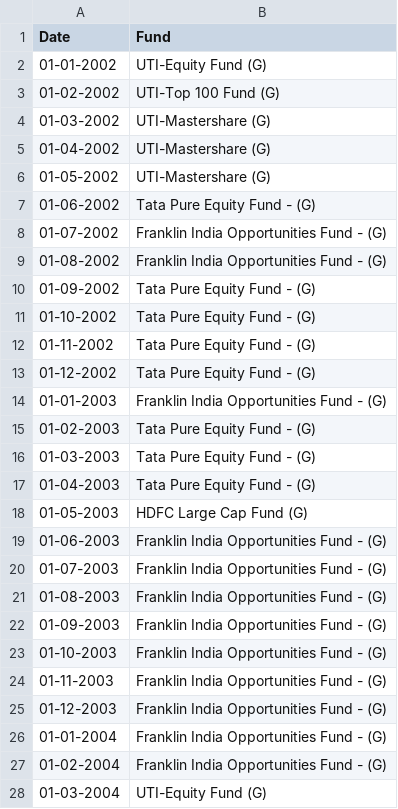
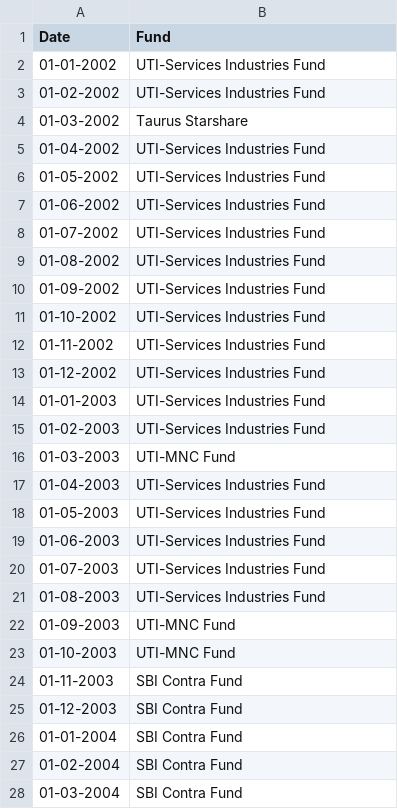
Before and after one commit to justchells/FinProj, a CSV file: V2/data/sharpeRankBottom1.csv, drawn as a sheet; only a part is shown; the diff covers the shown part only.

```diff
--- a/V2/data/sharpeRankBottom1.csv
+++ b/V2/data/sharpeRankBottom1.csv
@@ -1,28 +1,28 @@
 Date,Fund
-01-01-2002,UTI-Equity Fund (G)
-01-02-2002,UTI-Top 100 Fund (G)
-01-03-2002,UTI-Mastershare (G)
-01-04-2002,UTI-Mastershare (G)
-01-05-2002,UTI-Mastershare (G)
-01-06-2002,Tata Pure Equity Fund - (G)
-01-07-2002,Franklin India Opportunities Fund - (G)
-01-08-2002,Franklin India Opportunities Fund - (G)
-01-09-2002,Tata Pure Equity Fund - (G)
-01-10-2002,Tata Pure Equity Fund - (G)
-01-11-2002,Tata Pure Equity Fund - (G)
-01-12-2002,Tata Pure Equity Fund - (G)
-01-01-2003,Franklin India Opportunities Fund - (G)
-01-02-2003,Tata Pure Equity Fund - (G)
-01-03-2003,Tata Pure Equity Fund - (G)
-01-04-2003,Tata Pure Equity Fund - (G)
-01-05-2003,HDFC Large Cap Fund (G)
-01-06-2003,Franklin India Opportunities Fund - (G)
-01-07-2003,Franklin India Opportunities Fund - (G)
-01-08-2003,Franklin India Opportunities Fund - (G)
-01-09-2003,Franklin India Opportunities Fund - (G)
-01-10-2003,Franklin India Opportunities Fund - (G)
-01-11-2003,Franklin India Opportunities Fund - (G)
-01-12-2003,Franklin India Opportunities Fund - (G)
-01-01-2004,Franklin India Opportunities Fund - (G)
-01-02-2004,Franklin India Opportunities Fund - (G)
-01-03-2004,UTI-Equity Fund (G)
+01-01-2002,UTI-Services Industries Fund
+01-02-2002,UTI-Services Industries Fund
+01-03-2002,Taurus Starshare
+01-04-2002,UTI-Services Industries Fund
+01-05-2002,UTI-Services Industries Fund
+01-06-2002,UTI-Services Industries Fund
+01-07-2002,UTI-Services Industries Fund
+01-08-2002,UTI-Services Industries Fund
+01-09-2002,UTI-Services Industries Fund
+01-10-2002,UTI-Services Industries Fund
+01-11-2002,UTI-Services Industries Fund
+01-12-2002,UTI-Services Industries Fund
+01-01-2003,UTI-Services Industries Fund
+01-02-2003,UTI-Services Industries Fund
+01-03-2003,UTI-MNC Fund
+01-04-2003,UTI-Services Industries Fund
+01-05-2003,UTI-Services Industries Fund
+01-06-2003,UTI-Services Industries Fund
+01-07-2003,UTI-Services Industries Fund
+01-08-2003,UTI-Services Industries Fund
+01-09-2003,UTI-MNC Fund
+01-10-2003,UTI-MNC Fund
+01-11-2003,SBI Contra Fund
+01-12-2003,SBI Contra Fund
+01-01-2004,SBI Contra Fund
+01-02-2004,SBI Contra Fund
+01-03-2004,SBI Contra Fund
```
Also changed, not shown: 117 edited cells elsewhere in this file, V2/data/sharpeData.csv, V2/data/sharpeRankBottom2.csv, 21 other files.
